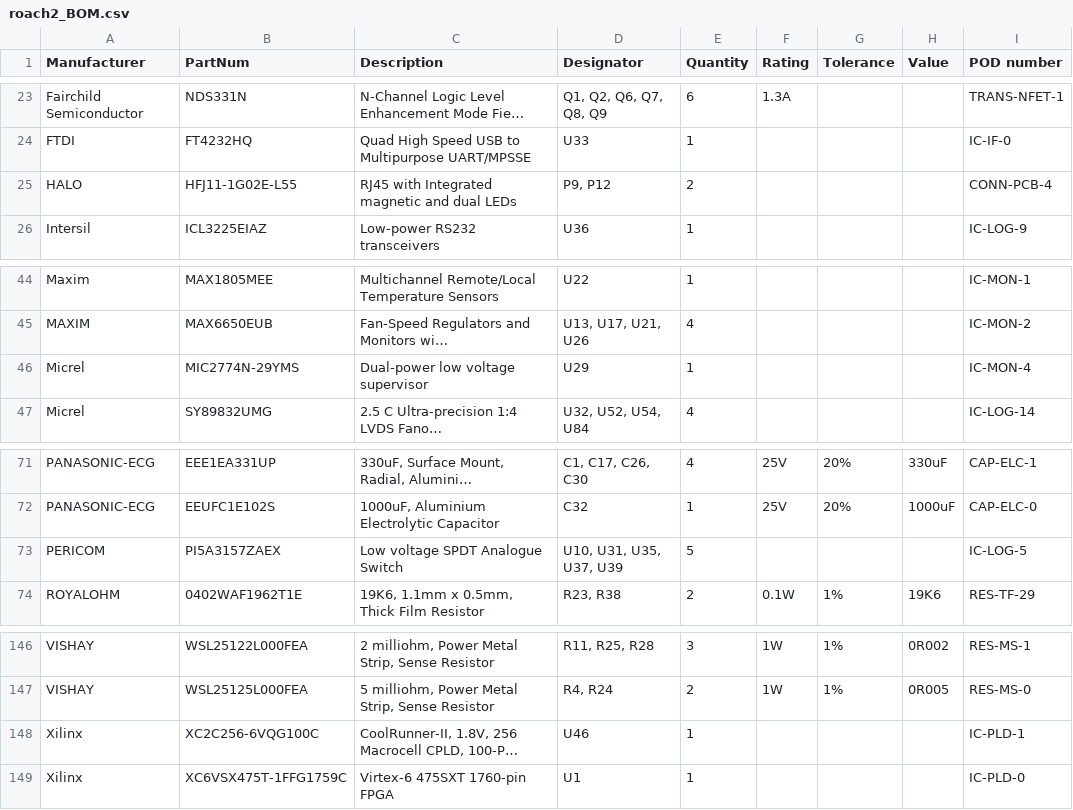
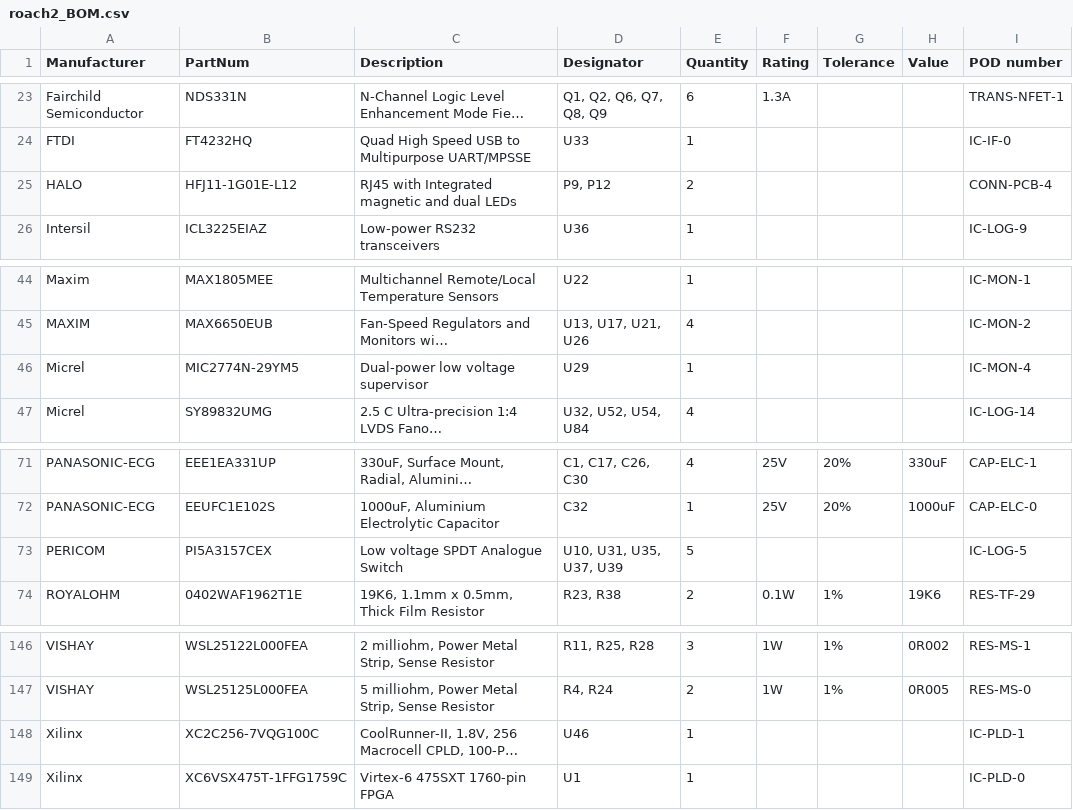
Before and after one commit to ska-sa/roach2_hardware, a CSV file: release/rev0/A/BOM/roach2_BOM.csv, drawn as a sheet; only a part is shown, gaps mark what is left out; long unchanged cells end in …; the diff names each change by its address in the sheet, - before the commit and + after, or states it on an @@ line.

Commit message:
Updated REV0 bom to fix incorrect part numbers for: IC-MON-4 IC-LOG-5 IC-PLD-1
git-svn-id: https://katfs.kat.ac.za/svnROACH2/elec/roach2@131 f95002ce-95f7-4f7f-9389-3f9229bab526

```diff
--- a/release/rev0/A/BOM/roach2_BOM.csv
+++ b/release/rev0/A/BOM/roach2_BOM.csv
-B25 (PartNum): HFJ11-1G02E-L55
+B25 (PartNum): HFJ11-1G01E-L12
-B46 (PartNum): MIC2774N-29YMS
+B46 (PartNum): MIC2774N-29YM5
-B73 (PartNum): PI5A3157ZAEX
+B73 (PartNum): PI5A3157CEX
-B148 (PartNum): XC2C256-6VQG100C
+B148 (PartNum): XC2C256-7VQG100C
```
